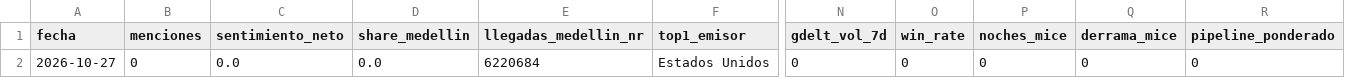
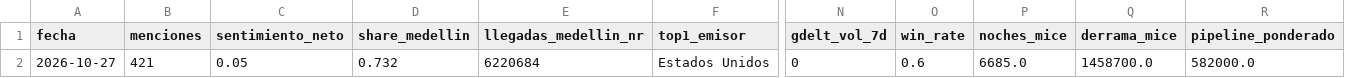
Before and after one commit to julian8811/bureau-inteligencia-turistica, a CSV file: etl-bureau/data/processed/kpis_2026-10-27.csv, drawn as a sheet; only a part is shown, gaps mark what is left out; the diff names each change by its address in the sheet, - before the commit and + after, or states it on an @@ line.

Commit message:
feat(etl): alertas RSS sin login + plantilla CRM con KPIs MICE vivos

```diff
--- a/etl-bureau/data/processed/kpis_2026-10-27.csv
+++ b/etl-bureau/data/processed/kpis_2026-10-27.csv
-B2 (menciones): 0
+B2 (menciones): 421
-C2 (sentimiento_neto): 0.0
+C2 (sentimiento_neto): 0.05
-D2 (share_medellin): 0.0
+D2 (share_medellin): 0.732
-O2 (win_rate): 0
+O2 (win_rate): 0.6
-P2 (noches_mice): 0
+P2 (noches_mice): 6685.0
-Q2 (derrama_mice): 0
+Q2 (derrama_mice): 1458700.0
-R2 (pipeline_ponderado): 0
+R2 (pipeline_ponderado): 582000.0
```
Also changed, not shown: etl-bureau/data/processed/kpis_historico.csv, etl-bureau/data/raw/2026-10-27/google_trends.csv, 7 other files.
